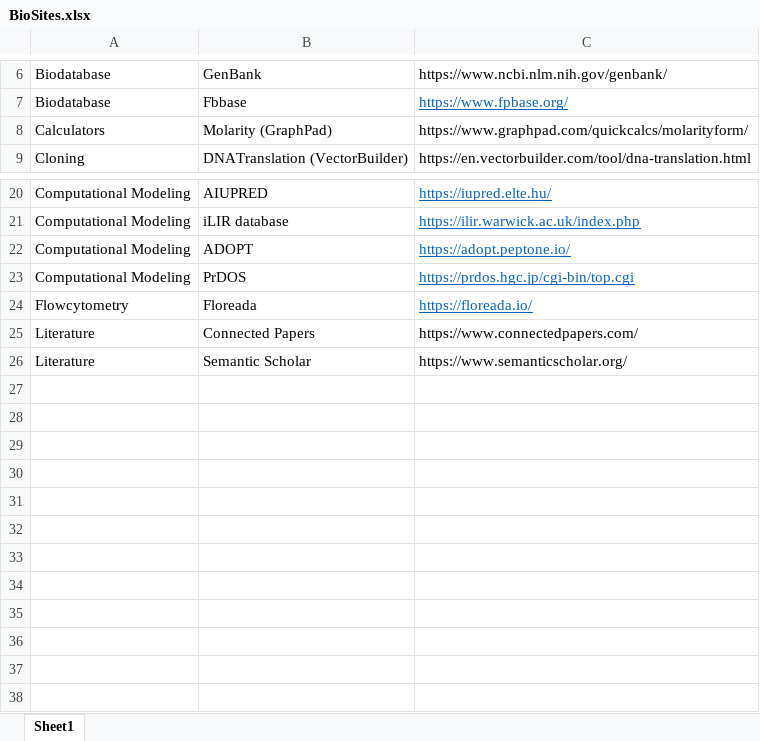
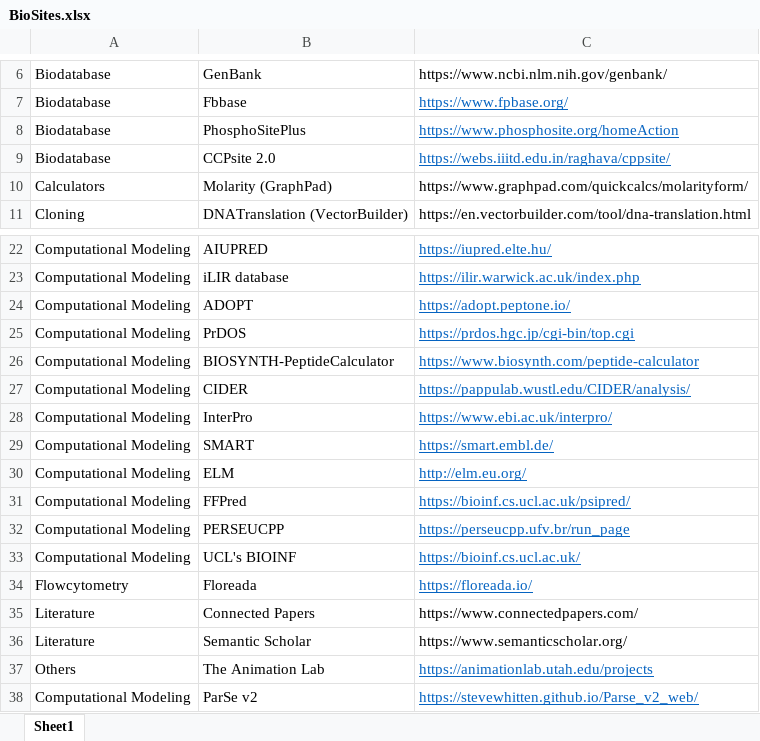
Before and after one commit to vubio/vubio.github.io, an Excel workbook: personal/biosites/BioSites.xlsx, sheet Sheet1, drawn as a sheet; only a part is shown, gaps mark what is left out; values as stored, in another font and other column widths than the file's, no borders; table styles not drawn; the diff names each change by its address in the sheet, - before the commit and + after, or states it on an @@ line.

Commit message:
Add files via upload

```diff
--- a/personal/biosites/BioSites.xlsx (sheet Sheet1)
+++ b/personal/biosites/BioSites.xlsx (sheet Sheet1)
+row 8: Biodatabase | PhosphoSitePlus | https://www.phosphosite.org/homeAction
+row 9: Biodatabase | CCPsite 2.0 | https://webs.iiitd.edu.in/raghava/cppsite/
+row 26: Computational Modeling | BIOSYNTH-PeptideCalculator | https://www.biosynth.com/peptide-calculator
+row 27: Computational Modeling | CIDER | https://pappulab.wustl.edu/CIDER/analysis/
+row 28: Computational Modeling | InterPro | https://www.ebi.ac.uk/interpro/
+row 29: Computational Modeling | SMART | https://smart.embl.de/
+row 30: Computational Modeling | ELM | http://elm.eu.org/
+row 31: Computational Modeling | FFPred | https://bioinf.cs.ucl.ac.uk/psipred/
+row 32: Computational Modeling | PERSEUCPP | https://perseucpp.ufv.br/run_page
+row 33: Computational Modeling | UCL's BIOINF | https://bioinf.cs.ucl.ac.uk/
+row 37: Others | The Animation Lab | https://animationlab.utah.edu/projects
+row 38: Computational Modeling | ParSe v2 | https://stevewhitten.github.io/Parse_v2_web/
```
